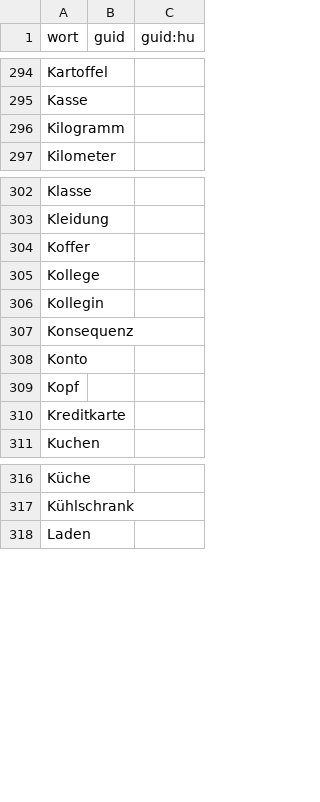
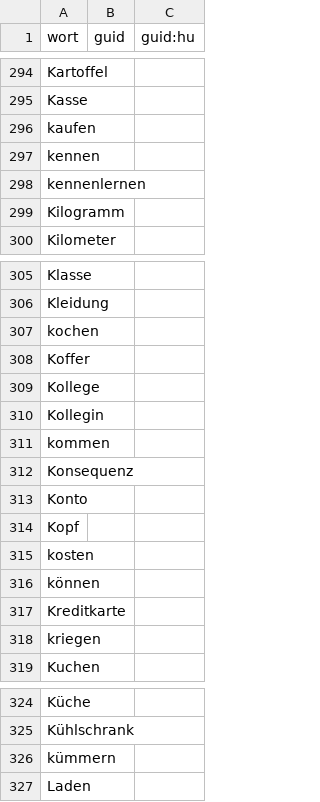
Before and after one commit to AFulgens/ultimate-deutsch, a CSV file: src/data/guid.csv, drawn as a sheet; only a part is shown, gaps mark what is left out; the diff names each change by its address in the sheet, - before the commit and + after, or states it on an @@ line.

```diff
--- a/src/data/guid.csv
+++ b/src/data/guid.csv
+row 296: kaufen
+row 297: kennen
+row 298: kennenlernen
+row 307: kochen
+row 311: kommen
+row 315: kosten
+row 316: können
+row 318: kriegen
+row 326: kümmern
```
Also changed, not shown: src/data/verb.csv, src/data/wort.csv, 1 other file.
